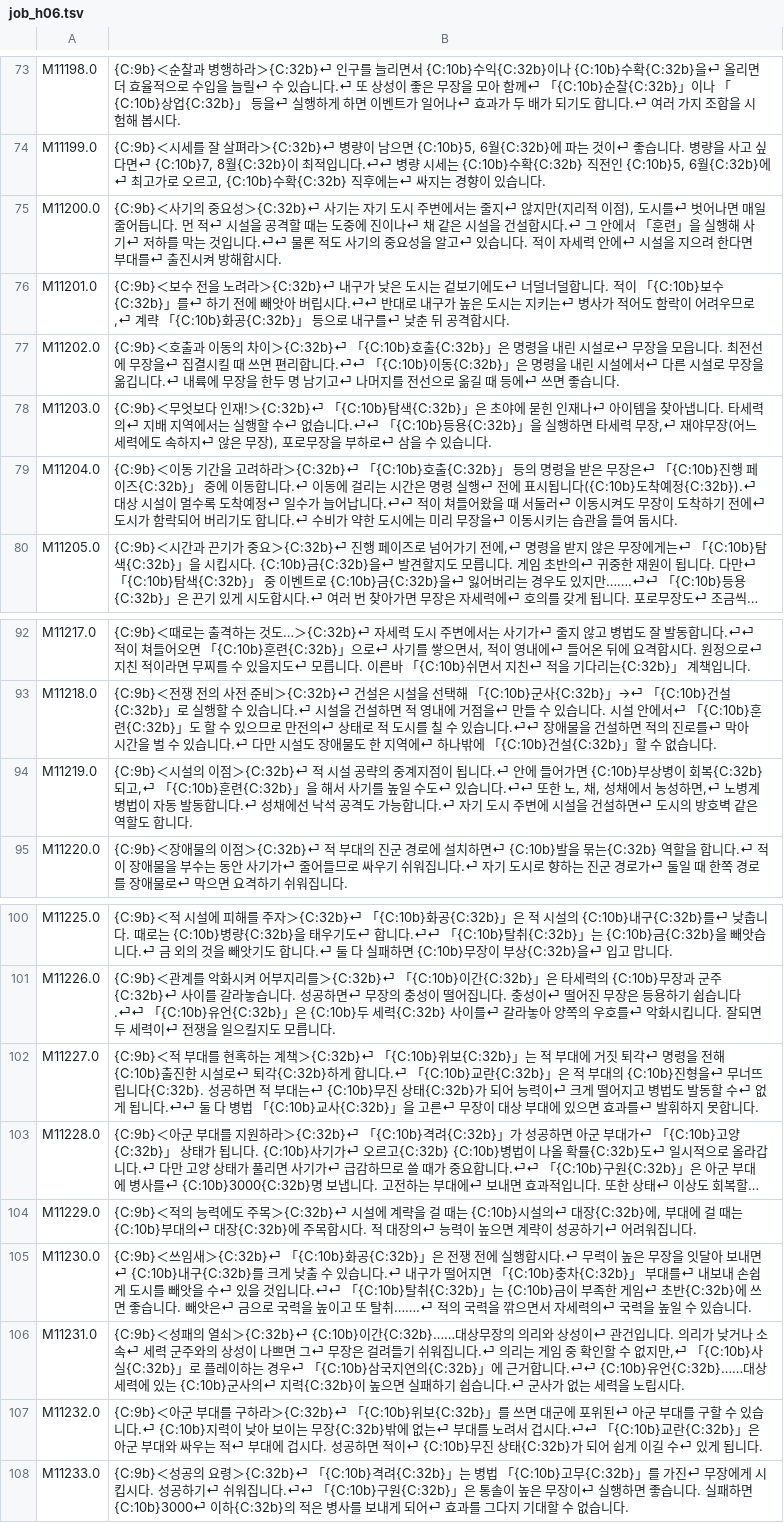
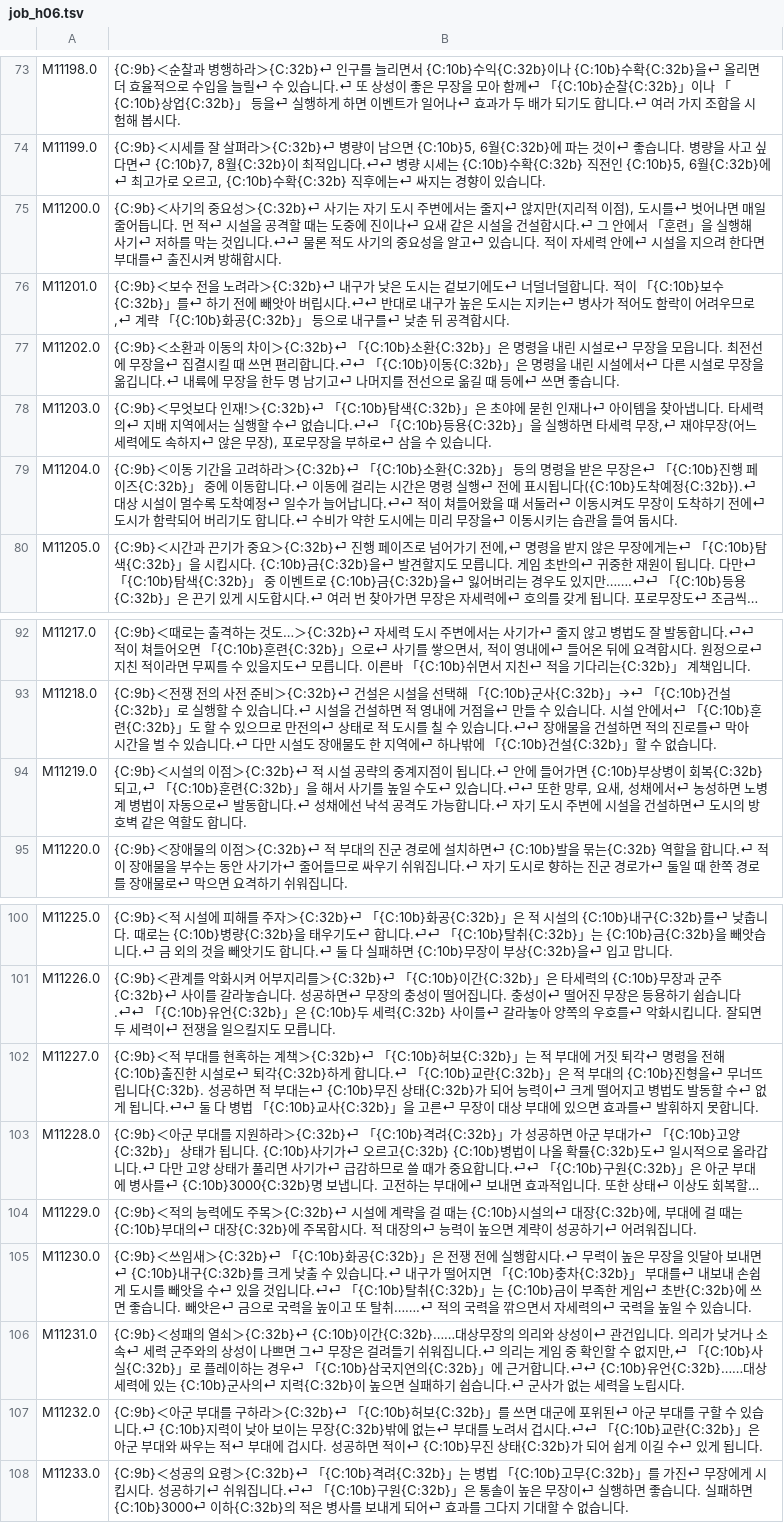
Before and after one commit to snake759494/sangokushi-ix-pk-korean-patch, a TSV file: work/trans/ko/units/job_h06.tsv, drawn as a sheet; only a part is shown, gaps mark what is left out; long unchanged cells end in …; the diff names each change by its address in the sheet, - before the commit and + after, or states it on an @@ line.

```diff
--- a/work/trans/ko/units/job_h06.tsv
+++ b/work/trans/ko/units/job_h06.tsv
-B75: …진이나⏎ 채 같은…
+B75: …진이나⏎ 요새 같은…
-B77: {C:9b}＜호출과 이동의 차이＞{C:32b}⏎ 「{C:10b}호출{C:32b}」은…
+B77: {C:9b}＜소환과 이동의 차이＞{C:32b}⏎ 「{C:10b}소환{C:32b}」은…
-B79: …＞{C:32b}⏎ 「{C:10b}호출{C:32b}」 등…
+B79: …＞{C:32b}⏎ 「{C:10b}소환{C:32b}」 등…
-B94: ….⏎⏎ 또한 노, 채, 성채에서 농성하면,⏎ 노병계 병법이 자동 발동합니…
+B94: ….⏎⏎ 또한 망루, 요새, 성채에서⏎ 농성하면 노병계 병법이 자동으로⏎ 발동합니…
-B102: …＞{C:32b}⏎ 「{C:10b}위보{C:32b}」는…
+B102: …＞{C:32b}⏎ 「{C:10b}허보{C:32b}」는…
-B107: …＞{C:32b}⏎ 「{C:10b}위보{C:32b}」를…
+B107: …＞{C:32b}⏎ 「{C:10b}허보{C:32b}」를…
```
Also changed, not shown: translation/elf_strings.tsv, work/trans/ko/elf/00_auto.tsv, 19 other files.
